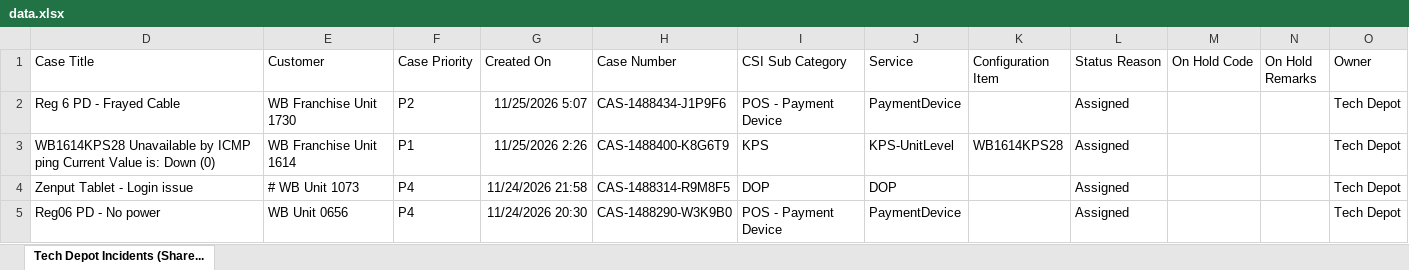
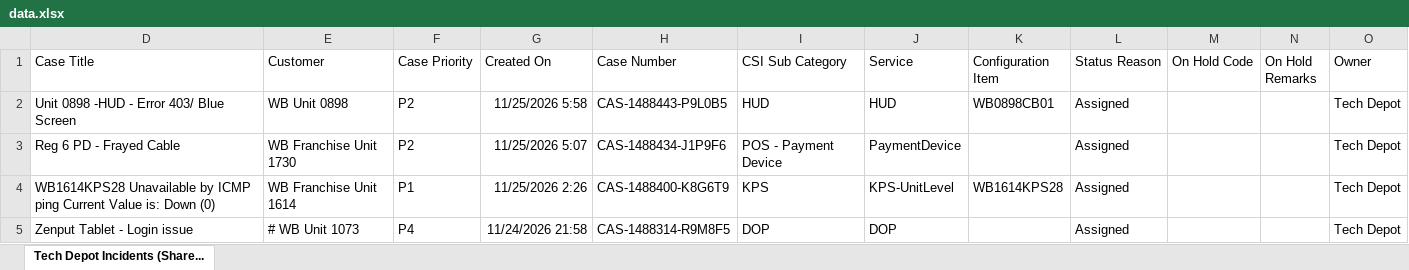
Before and after one commit to lcee210/tech-depot-hud, an Excel workbook: data.xlsx, sheet Tech Depot Incidents (Share..., drawn as a sheet; only a part is shown; the shorter side is filled out with more unchanged rows; values as stored, in another font and other column widths than the file's, no borders; table styles not drawn; the diff names each change by its address in the sheet, - before the commit and + after, or states it on an @@ line.

```diff
--- a/data.xlsx (sheet Tech Depot Incidents (Share...)
+++ b/data.xlsx (sheet Tech Depot Incidents (Share...)
+row 2: Unit 0898 -HUD - Error 403/ Blue Screen | WB Unit 0898 | P2 | 11/25/2026 5:58 | CAS-1488443-P9L0B5 | HUD | HUD | WB0898CB01 | Assigned |  |  | Tech Depot
```
Also changed, not shown: hidden cells, projects.xlsx, 1 other file.
